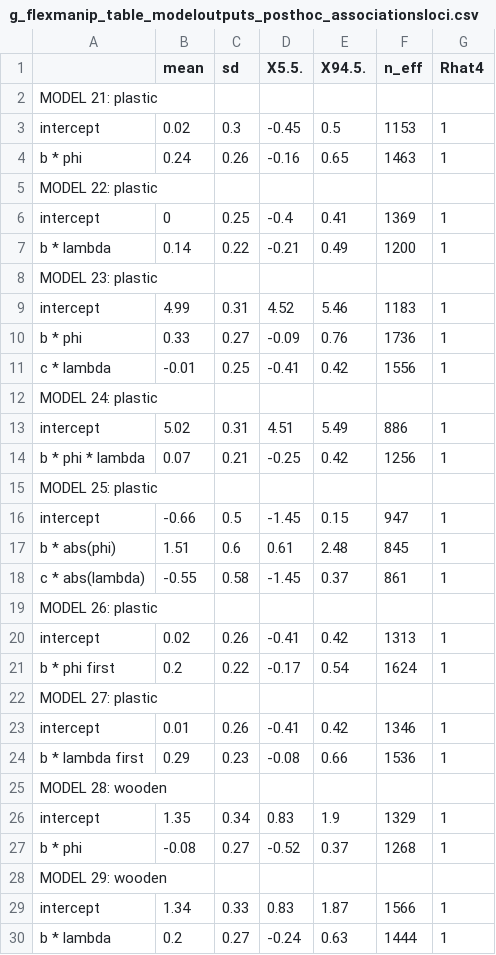
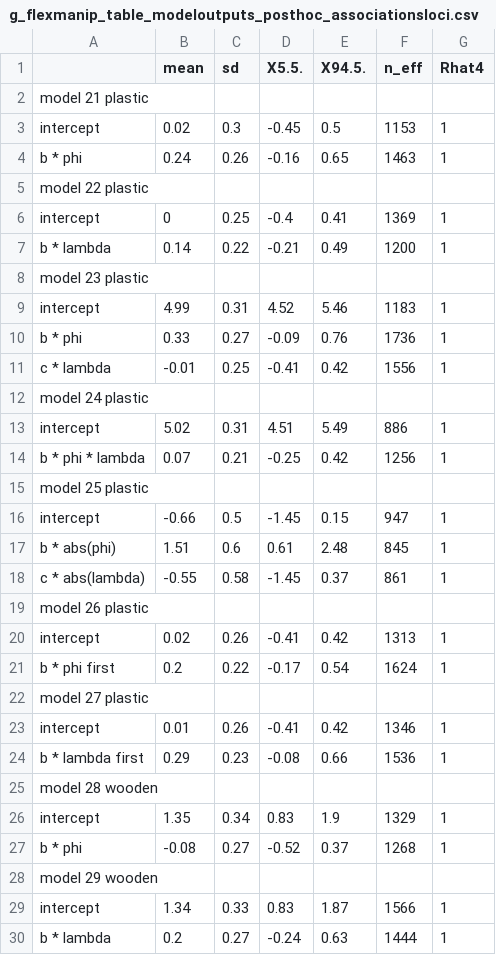
Before and after one commit to corinalogan/grackles, a CSV file: Files/Preregistrations/g_flexmanip_table_modeloutputs_posthoc_associationsloci.csv, drawn as a sheet; only a part is shown; the diff covers the shown part only.

```diff
--- a/Files/Preregistrations/g_flexmanip_table_modeloutputs_posthoc_associationsloci.csv
+++ b/Files/Preregistrations/g_flexmanip_table_modeloutputs_posthoc_associationsloci.csv
@@ -1,9 +1,9 @@
 ,mean,sd,X5.5.,X94.5.,n_eff,Rhat4
-MODEL 21: plastic,,,,,,
+model 21 plastic,,,,,,
 intercept,0.02,0.3,-0.45,0.5,1153,1
 b * phi,0.24,0.26,-0.16,0.65,1463,1
-MODEL 22: plastic,,,,,,
+model 22 plastic,,,,,,
 intercept,0,0.25,-0.4,0.41,1369,1
 b * lambda,0.14,0.22,-0.21,0.49,1200,1
-MODEL 23: plastic,,,,,,
+model 23 plastic,,,,,,
 intercept,4.99,0.31,4.52,5.46,1183,1
@@ -11,6 +11,6 @@ b * phi,0.33,0.27,-0.09,0.76,1736,1
 c * lambda,-0.01,0.25,-0.41,0.42,1556,1
-MODEL 24: plastic,,,,,,
+model 24 plastic,,,,,,
 intercept,5.02,0.31,4.51,5.49,886,1
 b * phi * lambda,0.07,0.21,-0.25,0.42,1256,1
-MODEL 25: plastic,,,,,,
+model 25 plastic,,,,,,
 intercept,-0.66,0.5,-1.45,0.15,947,1
@@ -18,12 +18,12 @@ b * abs(phi),1.51,0.6,0.61,2.48,845,1
 c * abs(lambda),-0.55,0.58,-1.45,0.37,861,1
-MODEL 26: plastic,,,,,,
+model 26 plastic,,,,,,
 intercept,0.02,0.26,-0.41,0.42,1313,1
 b * phi first,0.2,0.22,-0.17,0.54,1624,1
-MODEL 27: plastic,,,,,,
+model 27 plastic,,,,,,
 intercept,0.01,0.26,-0.41,0.42,1346,1
 b * lambda first,0.29,0.23,-0.08,0.66,1536,1
-MODEL 28: wooden,,,,,,
+model 28 wooden,,,,,,
 intercept,1.35,0.34,0.83,1.9,1329,1
 b * phi,-0.08,0.27,-0.52,0.37,1268,1
-MODEL 29: wooden,,,,,,
+model 29 wooden,,,,,,
 intercept,1.34,0.33,0.83,1.87,1566,1
```
Also changed, not shown: 5 edited cells elsewhere in this file, Files/Preregistrations/g_flexmanip_table_modeloutputs_posthoc_associationslatency.csv, 2 other files.
